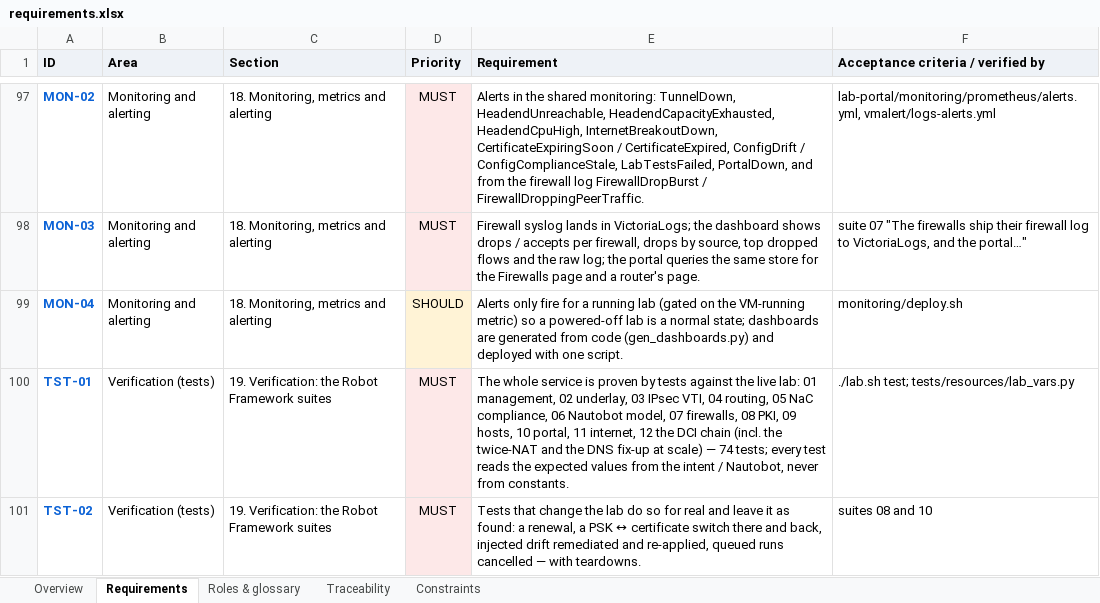
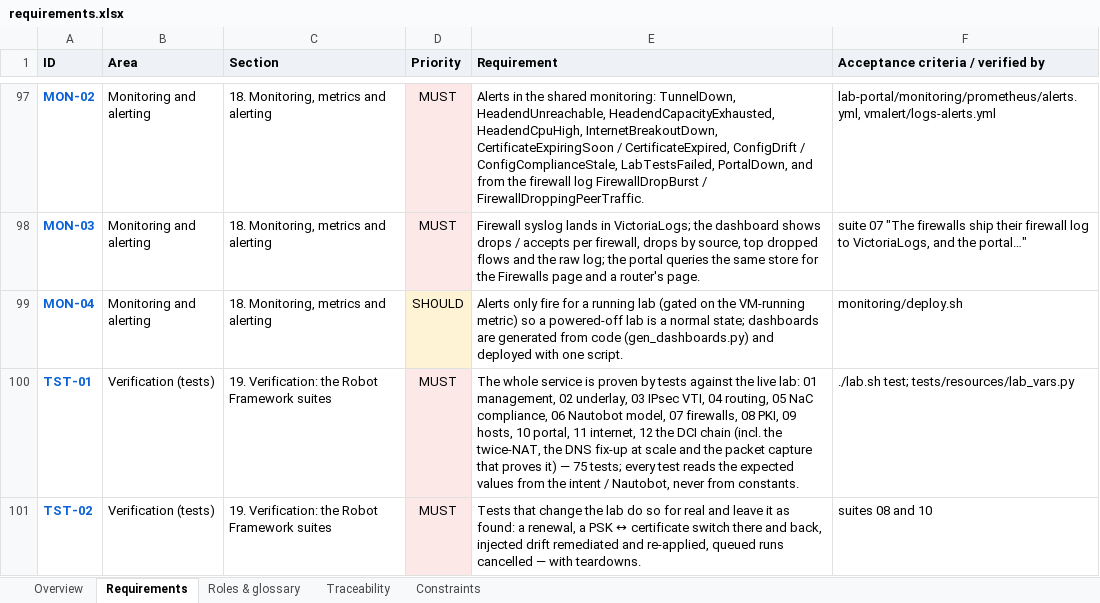
Before and after one commit to dcantor/cat8000v-ipsec, an Excel workbook: docs/requirements.xlsx, sheet Requirements, drawn as a sheet; only a part is shown, gaps mark what is left out; values as stored, in another font and other column widths than the file's, no borders; the diff covers the shown part only; the diff names each change by its address in the sheet, - before the commit and + after, or states it on an @@ line.

```diff
--- a/docs/requirements.xlsx (sheet Requirements)
+++ b/docs/requirements.xlsx (sheet Requirements)
-E100 (Requirement): …(incl. the twice-NAT and the DNS fix-up at scale) — 74 tests; every…
+E100 (Requirement): …(incl. the twice-NAT, the DNS fix-up at scale and the packet capture that proves it) — 75 tests; every…
```
Also changed, not shown: 2 edited cells elsewhere in this sheet, 12 other files.
